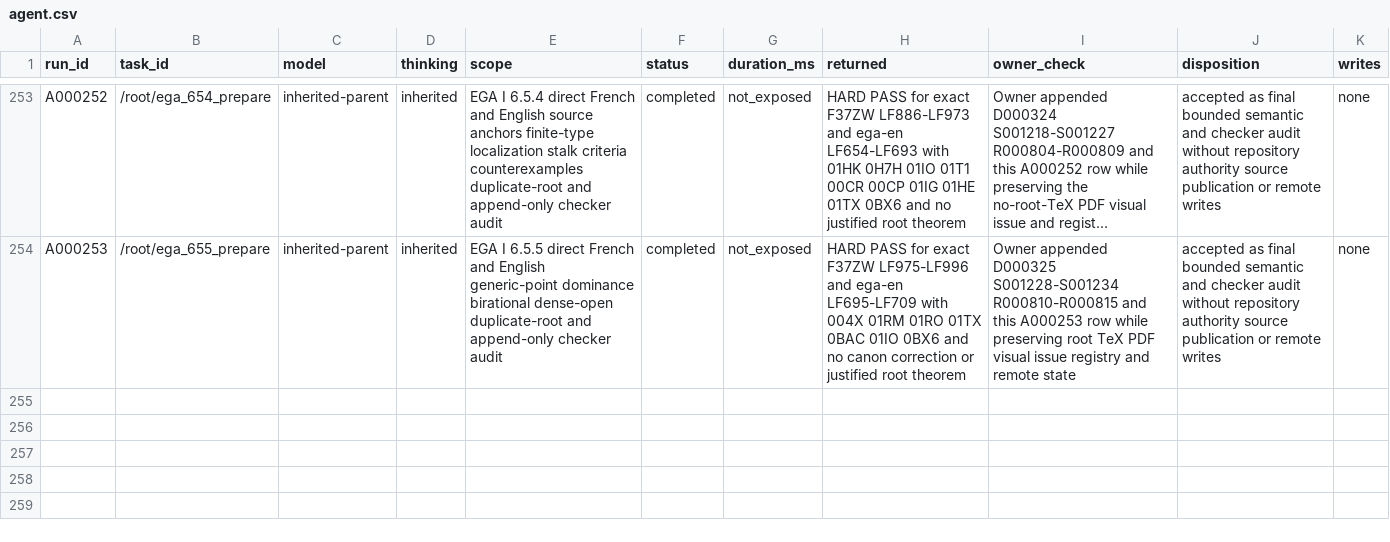
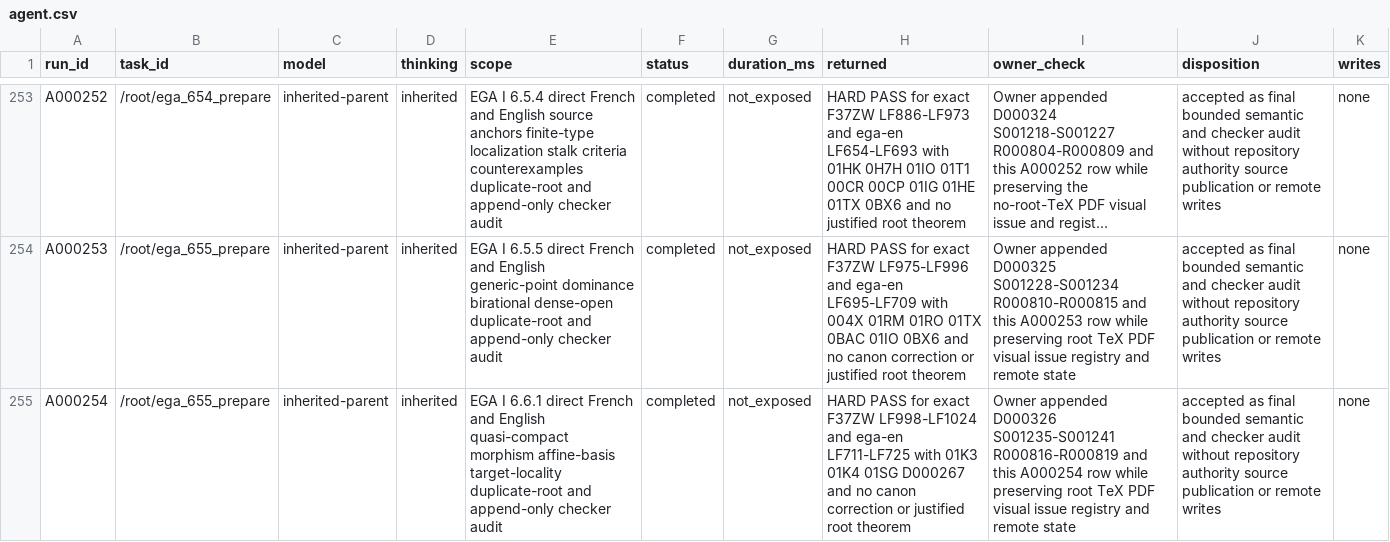
Before and after one commit to KokunoYumeto/stacks-english-ai-edition, a CSV file: ega/agent.csv, drawn as a sheet; only a part is shown, gaps mark what is left out; long unchanged cells end in …; the diff names each change by its address in the sheet, - before the commit and + after, or states it on an @@ line.

```diff
--- a/ega/agent.csv
+++ b/ega/agent.csv
+row 255: A000254 | /root/ega_655_prepare | inherited-parent | inherited | EGA I 6.6.1 direct French and English quasi-compact morphism affine-basis target-locality duplicate-root and append-only checker audit | completed | not_exposed | HARD PASS for exact F37ZW LF998-LF1024 and ega-en LF711-LF725 with 01K3 01K4 01SG D000267 and no canon correction or justified root theorem | Owner appended D000326 S001235-S001241 R000816-R000819 and this A000254 row while preserving root TeX PDF visual issue registry and remote state | accepted as final bounded semantic and checker audit without repository authority source publication or remote writes | none
```
Also changed, not shown: ega/dec.csv, ega/resid.csv, 3 other files.
